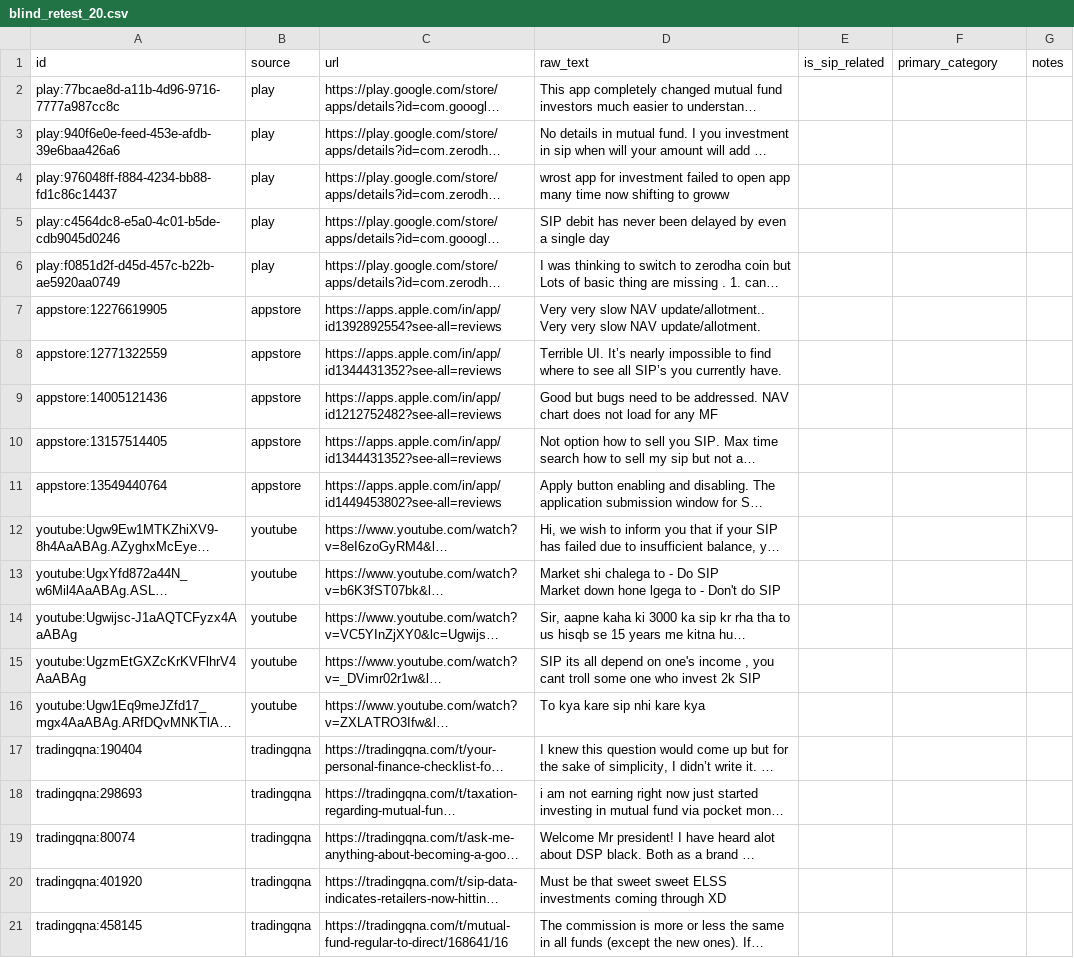
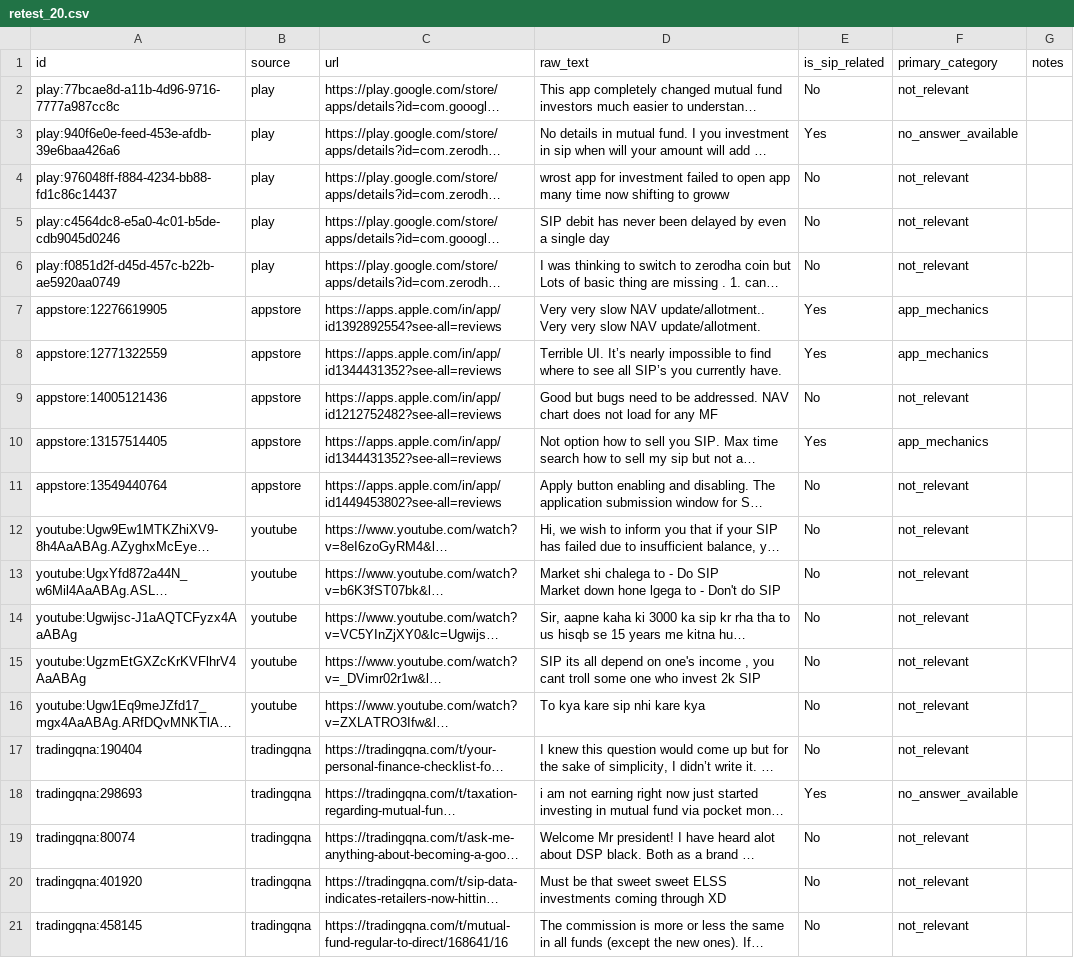
Before and after one commit to aryansinghdev01/sip-discovery-engine, a CSV file: data/processed/retest_20.csv (was data/processed/blind_retest_20.csv), drawn as a sheet; long unchanged cells end in …; the diff names each change by its address in the sheet, - before the commit and + after, or states it on an @@ line.

```diff
--- a/data/processed/blind_retest_20.csv
+++ b/data/processed/retest_20.csv
-E2 (is_sip_related): (empty)
+E2 (is_sip_related): No
-F2 (primary_category): (empty)
+F2 (primary_category): not_relevant
-E3 (is_sip_related): (empty)
+E3 (is_sip_related): Yes
-F3 (primary_category): (empty)
+F3 (primary_category): no_answer_available
-E4:E6 (is_sip_related): (empty)
+E4:E6 (is_sip_related): No
-F4:F6 (primary_category): (empty)
+F4:F6 (primary_category): not_relevant
-E7:E8 (is_sip_related): (empty)
+E7:E8 (is_sip_related): Yes
-F7:F8 (primary_category): (empty)
+F7:F8 (primary_category): app_mechanics
-E9 (is_sip_related): (empty)
+E9 (is_sip_related): No
-F9 (primary_category): (empty)
+F9 (primary_category): not_relevant
-E10 (is_sip_related): (empty)
+E10 (is_sip_related): Yes
-F10 (primary_category): (empty)
+F10 (primary_category): app_mechanics
-E11:E17 (is_sip_related): (empty)
+E11:E17 (is_sip_related): No
-F11:F17 (primary_category): (empty)
+F11:F17 (primary_category): not_relevant
-E18 (is_sip_related): (empty)
+E18 (is_sip_related): Yes
-F18 (primary_category): (empty)
+F18 (primary_category): no_answer_available
-E19:E21 (is_sip_related): (empty)
+E19:E21 (is_sip_related): No
-F19:F21 (primary_category): (empty)
+F19:F21 (primary_category): not_relevant
```
Also changed, not shown: data/processed/recall_20_extra.csv, 7 other files.
